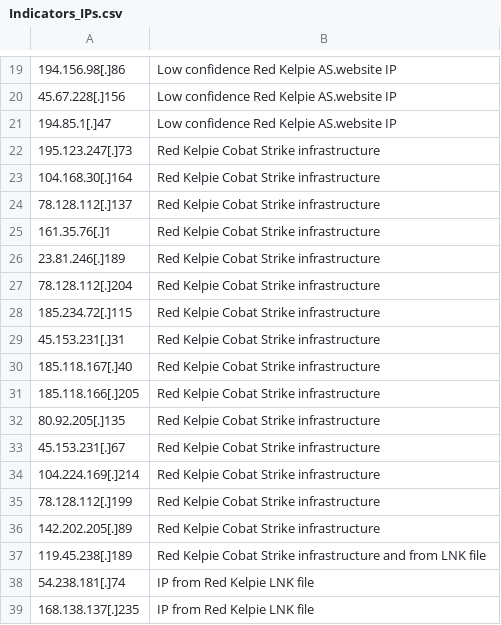
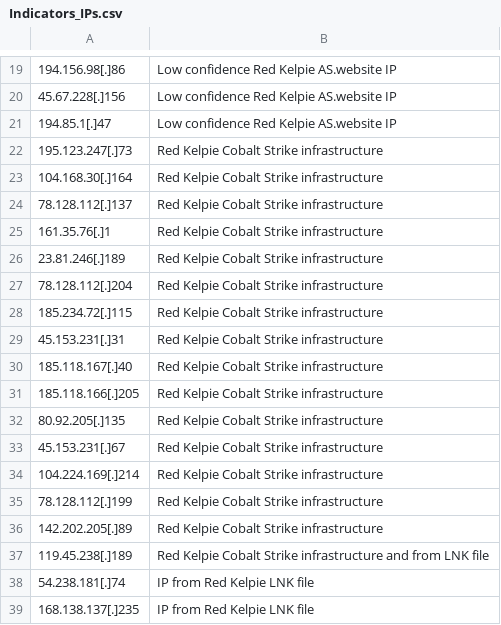
Before and after one commit to PwCUK-CTO/TheSAS2021-Red-Kelpie, a CSV file: indicators/Indicators_IPs.csv, drawn as a sheet; only a part is shown, gaps mark what is left out.

Commit message:
Fix typo

```diff
--- a/indicators/Indicators_IPs.csv
+++ b/indicators/Indicators_IPs.csv
@@ -21,18 +21,18 @@
 194.85.1[.]47,Low confidence Red Kelpie AS.website IP
-195.123.247[.]73,Red Kelpie Cobat Strike infrastructure
-104.168.30[.]164,Red Kelpie Cobat Strike infrastructure
-78.128.112[.]137,Red Kelpie Cobat Strike infrastructure
-161.35.76[.]1,Red Kelpie Cobat Strike infrastructure
-23.81.246[.]189,Red Kelpie Cobat Strike infrastructure
-78.128.112[.]204,Red Kelpie Cobat Strike infrastructure
-185.234.72[.]115,Red Kelpie Cobat Strike infrastructure
-45.153.231[.]31,Red Kelpie Cobat Strike infrastructure
-185.118.167[.]40,Red Kelpie Cobat Strike infrastructure
-185.118.166[.]205,Red Kelpie Cobat Strike infrastructure
-80.92.205[.]135,Red Kelpie Cobat Strike infrastructure
-45.153.231[.]67,Red Kelpie Cobat Strike infrastructure
-104.224.169[.]214,Red Kelpie Cobat Strike infrastructure
-78.128.112[.]199,Red Kelpie Cobat Strike infrastructure
-142.202.205[.]89,Red Kelpie Cobat Strike infrastructure
-119.45.238[.]189,Red Kelpie Cobat Strike infrastructure and from LNK file
+195.123.247[.]73,Red Kelpie Cobalt Strike infrastructure
+104.168.30[.]164,Red Kelpie Cobalt Strike infrastructure
+78.128.112[.]137,Red Kelpie Cobalt Strike infrastructure
+161.35.76[.]1,Red Kelpie Cobalt Strike infrastructure
+23.81.246[.]189,Red Kelpie Cobalt Strike infrastructure
+78.128.112[.]204,Red Kelpie Cobalt Strike infrastructure
+185.234.72[.]115,Red Kelpie Cobalt Strike infrastructure
+45.153.231[.]31,Red Kelpie Cobalt Strike infrastructure
+185.118.167[.]40,Red Kelpie Cobalt Strike infrastructure
+185.118.166[.]205,Red Kelpie Cobalt Strike infrastructure
+80.92.205[.]135,Red Kelpie Cobalt Strike infrastructure
+45.153.231[.]67,Red Kelpie Cobalt Strike infrastructure
+104.224.169[.]214,Red Kelpie Cobalt Strike infrastructure
+78.128.112[.]199,Red Kelpie Cobalt Strike infrastructure
+142.202.205[.]89,Red Kelpie Cobalt Strike infrastructure
+119.45.238[.]189,Red Kelpie Cobalt Strike infrastructure and from LNK file
 54.238.181[.]74,IP from Red Kelpie LNK file
```
